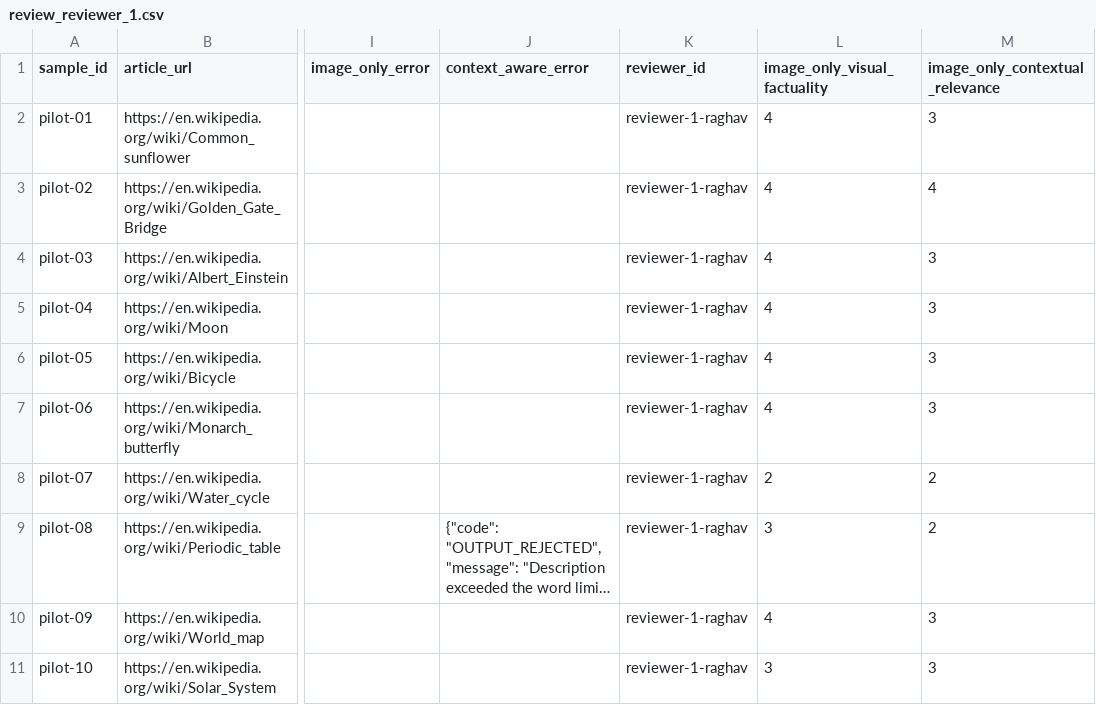
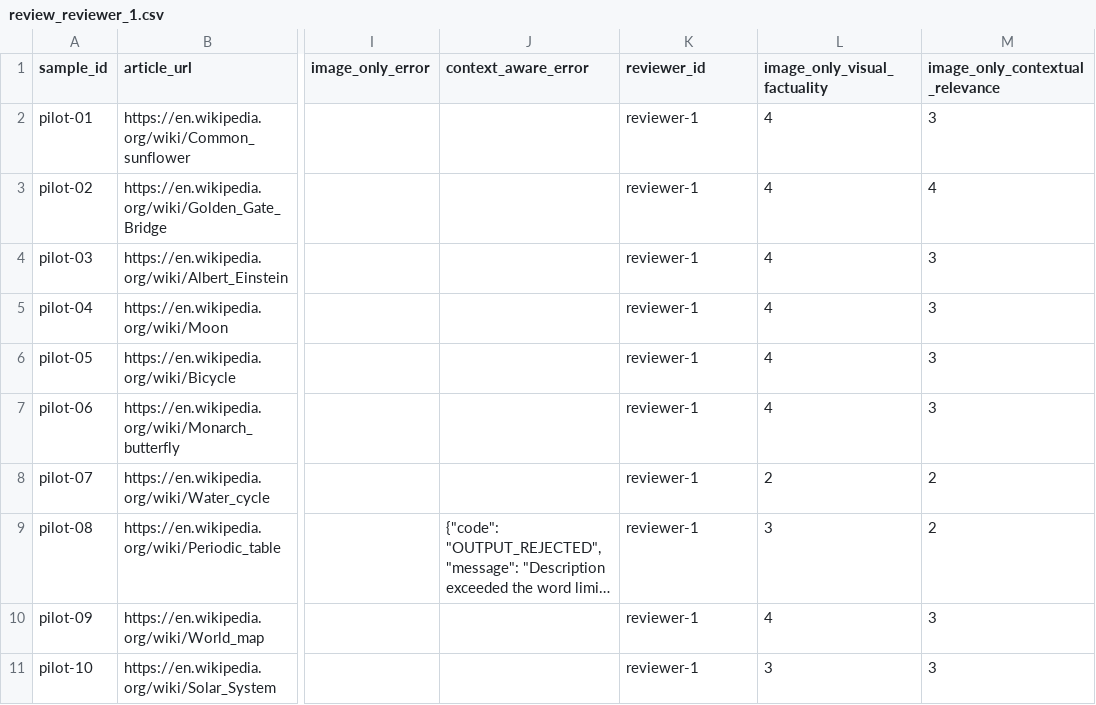
Before and after one commit to mayank-grover/minorProject, a CSV file: benchmark/results/pilot/review_reviewer_1.csv, drawn as a sheet; only a part is shown, gaps mark what is left out; long unchanged cells end in …; the diff names each change by its address in the sheet, - before the commit and + after, or states it on an @@ line.

```diff
--- a/benchmark/results/pilot/review_reviewer_1.csv
+++ b/benchmark/results/pilot/review_reviewer_1.csv
-K2:K11 (reviewer_id): reviewer-1-raghav
+K2:K11 (reviewer_id): reviewer-1
```
Also changed, not shown: benchmark/results/pilot/review_reviewer_2.csv, 2 other files.
